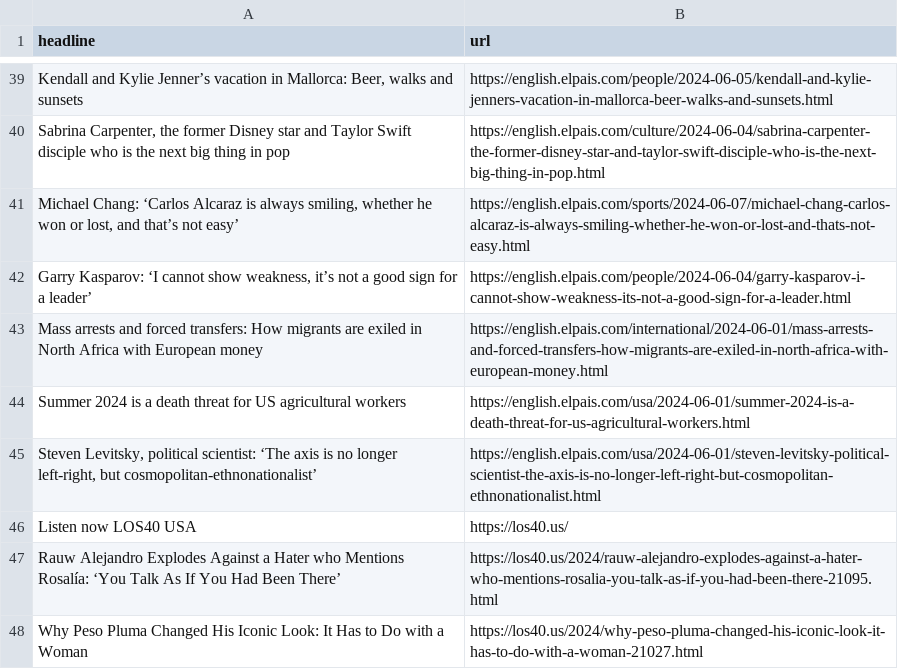
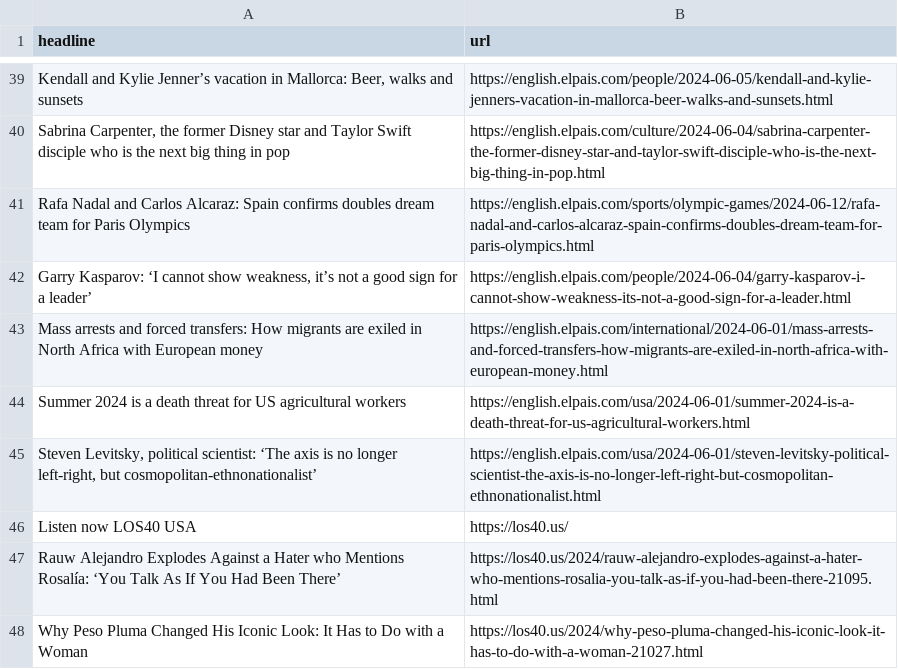
Before and after one commit to jsoma/el-pais-scraper, a CSV file: headlines.csv, drawn as a sheet; only a part is shown, gaps mark what is left out; removed rows and columns are numbered as before the commit, all else as after; the diff names each change by its address in the sheet, - before the commit and + after, or states it on an @@ line.

```diff
--- a/headlines.csv
+++ b/headlines.csv
-row 41: Michael Chang: ‘Carlos Alcaraz is always smiling, whether he won or lost, and that’s not easy’ | https://english.elpais.com/sports/2024-06-07/michael-chang-carlos-alcaraz-is-always-smiling-whether-he-won-or-lost-and-thats-not-easy.html
+row 41: Rafa Nadal and Carlos Alcaraz: Spain confirms doubles dream team for Paris Olympics | https://english.elpais.com/sports/olympic-games/2024-06-12/rafa-nadal-and-carlos-alcaraz-spain-confirms-doubles-dream-team-for-paris-olympics.html
```
